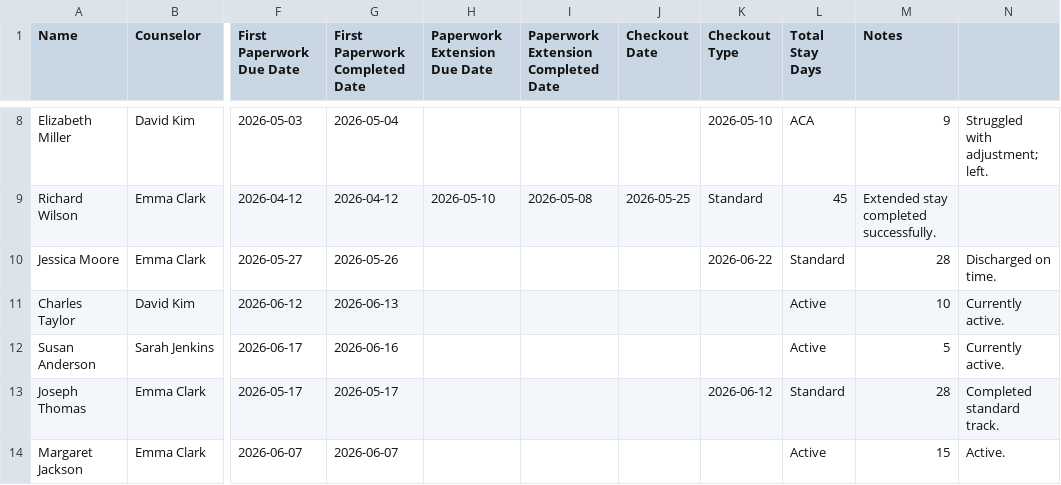
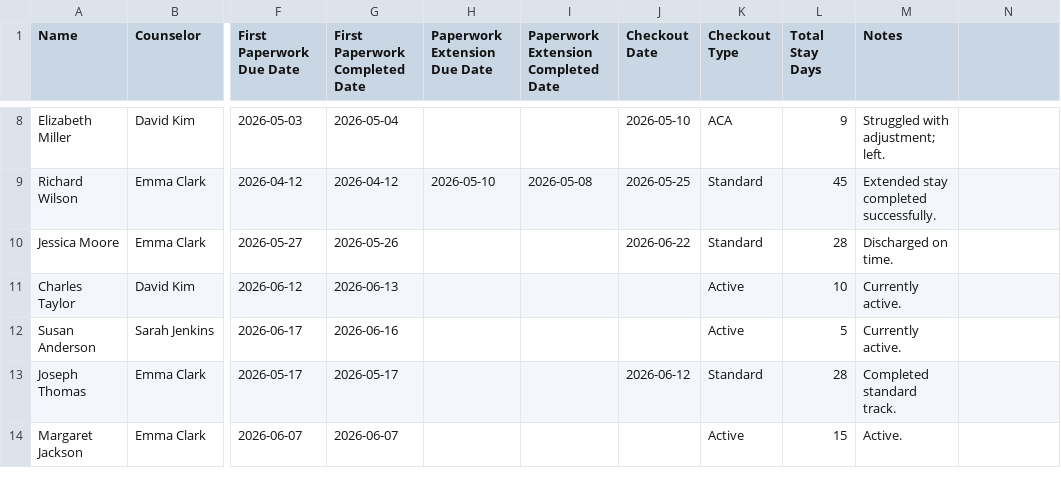
Before and after one commit to tjrandall/one-a-day, a CSV file: demo_clients.csv, drawn as a sheet; only a part is shown, gaps mark what is left out; the diff covers the shown part only; the diff names each change by its address in the sheet, - before the commit and + after, or states it on an @@ line.

```diff
--- a/demo_clients.csv
+++ b/demo_clients.csv
-J8 (Checkout Date): (empty)
+J8 (Checkout Date): 2026-05-10
-K8 (Checkout Type): 2026-05-10
+K8 (Checkout Type): ACA
-L8 (Total Stay Days): ACA
+L8 (Total Stay Days): 9
-M8 (Notes): 9
+M8 (Notes): Struggled with adjustment; left.
-N8: Struggled with adjustment; left.
+N8: (empty)
-J10 (Checkout Date): (empty)
+J10 (Checkout Date): 2026-06-22
-K10 (Checkout Type): 2026-06-22
+K10 (Checkout Type): Standard
-L10 (Total Stay Days): Standard
+L10 (Total Stay Days): 28
-M10 (Notes): 28
+M10 (Notes): Discharged on time.
-N10: Discharged on time.
+N10: (empty)
-K11:K12 (Checkout Type): (empty)
+K11:K12 (Checkout Type): Active
-L11 (Total Stay Days): Active
+L11 (Total Stay Days): 10
-M11 (Notes): 10
+M11 (Notes): Currently active.
-N11:N12: Currently active.
+N11:N12: (empty)
-L12 (Total Stay Days): Active
+L12 (Total Stay Days): 5
-M12 (Notes): 5
+M12 (Notes): Currently active.
-J13 (Checkout Date): (empty)
+J13 (Checkout Date): 2026-06-12
-K13 (Checkout Type): 2026-06-12
+K13 (Checkout Type): Standard
-L13 (Total Stay Days): Standard
+L13 (Total Stay Days): 28
-M13 (Notes): 28
+M13 (Notes): Completed standard track.
-N13: Completed standard track.
+N13: (empty)
-K14 (Checkout Type): (empty)
+K14 (Checkout Type): Active
-L14 (Total Stay Days): Active
+L14 (Total Stay Days): 15
-M14 (Notes): 15
+M14 (Notes): Active.
-N14: Active.
+N14: (empty)
```
Also changed, not shown: 29 edited cells elsewhere in this file.
